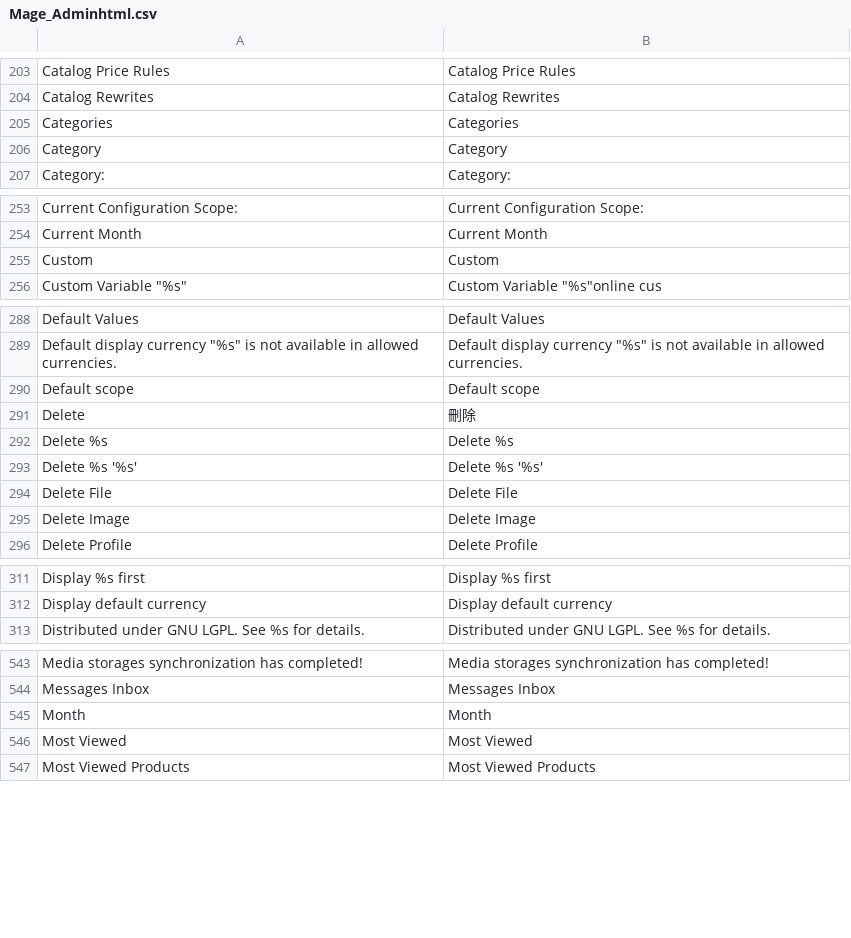
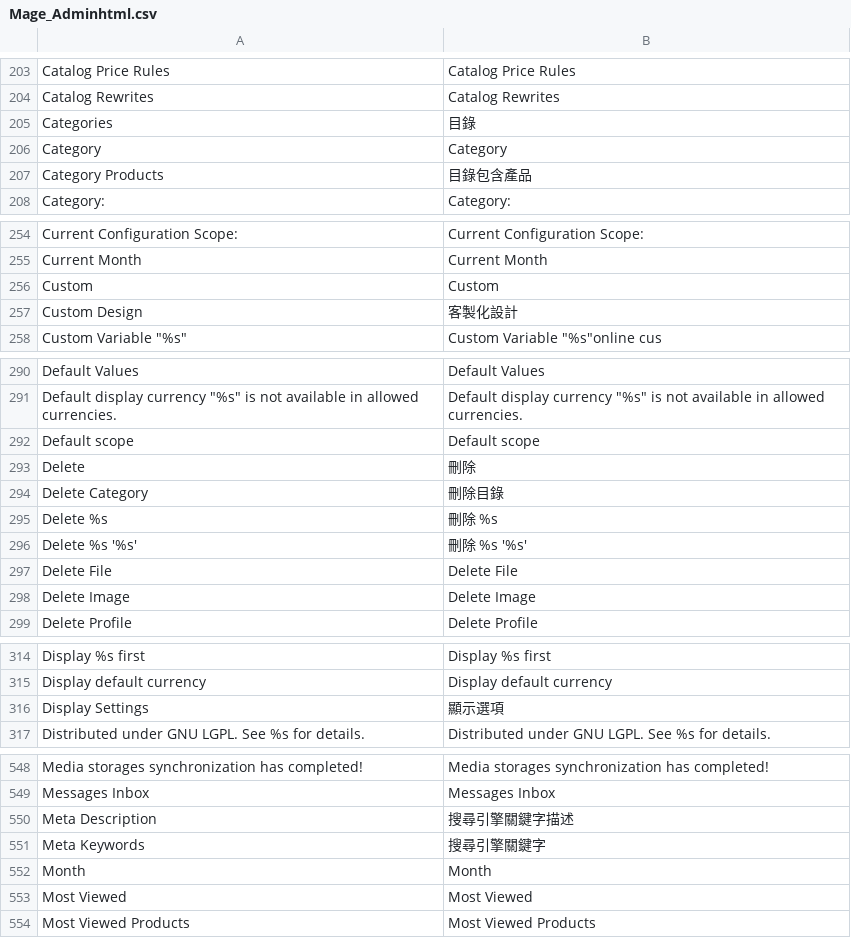
Before and after one commit to gamlinnia/tinyapple, a CSV file: app/locale/zh_TW/Mage_Adminhtml.csv, drawn as a sheet; only a part is shown, gaps mark what is left out; the diff covers the shown part only.

```diff
--- a/app/locale/zh_TW/Mage_Adminhtml.csv
+++ b/app/locale/zh_TW/Mage_Adminhtml.csv
@@ -204,4 +204,5 @@
 "Catalog Rewrites","Catalog Rewrites"
-"Categories","Categories"
+"Categories","目錄"
 "Category","Category"
+"Category Products","目錄包含產品"
 "Category:","Category:"
@@ -255,2 +256,3 @@
 "Custom","Custom"
+"Custom Design","客製化設計"
 "Custom Variable ""%s""","Custom Variable ""%s"""online cus
@@ -291,4 +293,5 @@
 "Delete","刪除"
-"Delete %s","Delete %s"
-"Delete %s '%s'","Delete %s '%s'"
+"Delete Category","刪除目錄"
+"Delete %s","刪除 %s"
+"Delete %s '%s'","刪除 %s '%s'"
 "Delete File","Delete File"
@@ -312,2 +315,3 @@
 "Display default currency","Display default currency"
+"Display Settings","顯示選項"
 "Distributed under GNU LGPL. See %s for details.","Distributed under GNU LGPL. See %s for details."
@@ -544,2 +549,4 @@
 "Messages Inbox","Messages Inbox"
+"Meta Description","搜尋引擎關鍵字描述"
+"Meta Keywords","搜尋引擎關鍵字"
 "Month","Month"
```
Also changed, not shown: 4 added rows and 1 edited cell elsewhere in this file, app/locale/en_US/Mage_Catalog.csv, 34 other files.
